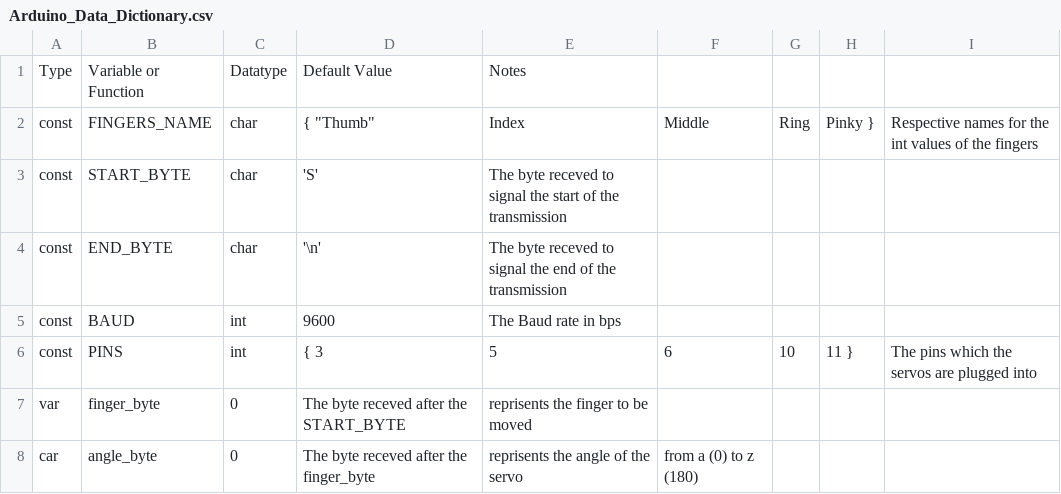
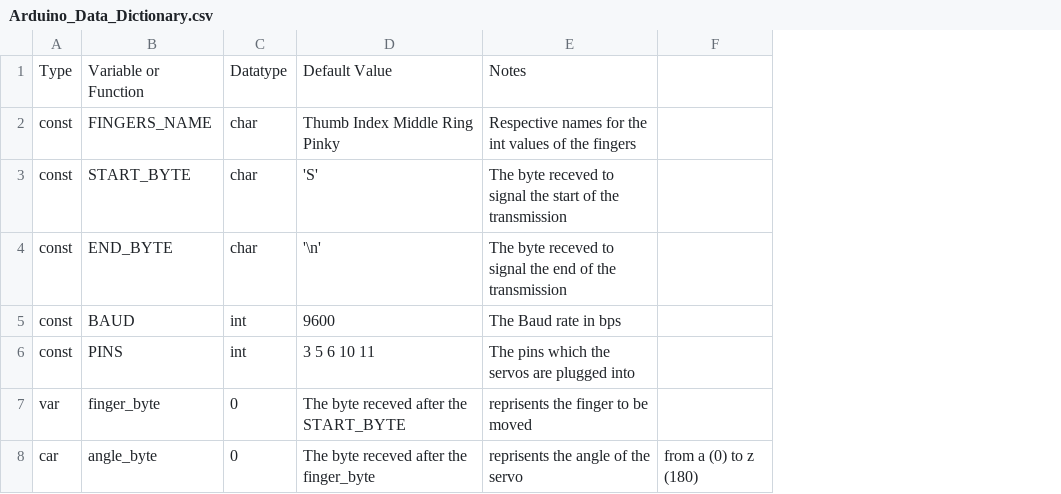
Before and after one commit to BrightonCollege/Animatronic-Prosthetic-Hand, a CSV file: Documents/Planning/Arduino_Data_Dictionary.csv, drawn as a sheet; the diff names each change by its address in the sheet, - before the commit and + after, or states it on an @@ line.

Commit message:
Corrected formatting

```diff
--- a/Documents/Planning/Arduino_Data_Dictionary.csv
+++ b/Documents/Planning/Arduino_Data_Dictionary.csv
-column G, rows 2-6: Ring |  |  |  | 10
-column H, rows 2-6: Pinky } |  |  |  | 11 }
-column I, rows 2-6: Respective names for the int values of the fingers |  |  |  | The pins which the servos are plugged into
-D2: { "Thumb"
+D2: Thumb Index Middle Ring Pinky
-E2: Index
+E2: Respective names for the int values of the fingers
-F2: Middle
+F2: (empty)
-D6: { 3
+D6: 3 5 6 10 11
-E6: 5
+E6: The pins which the servos are plugged into
-F6: 6
+F6: (empty)
```
